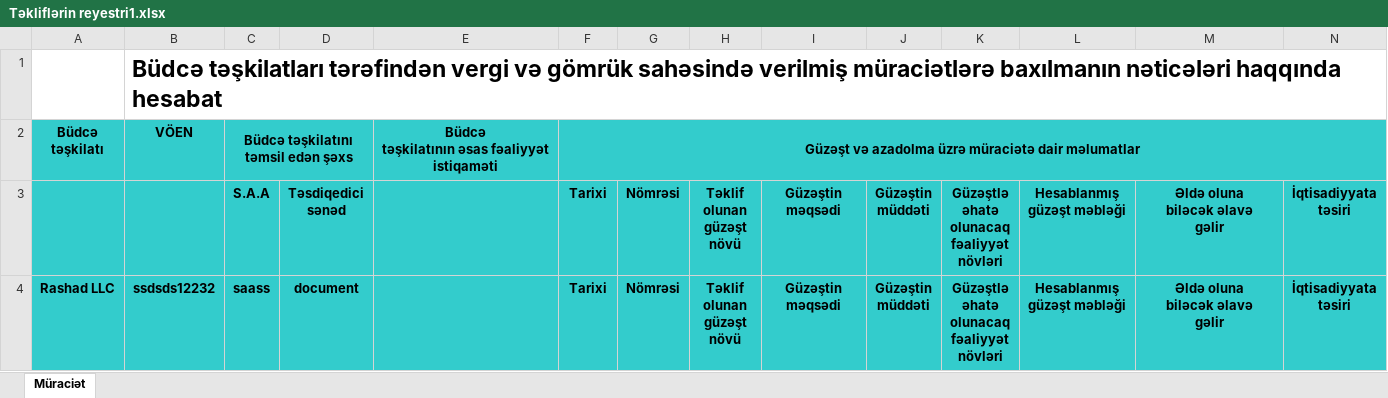
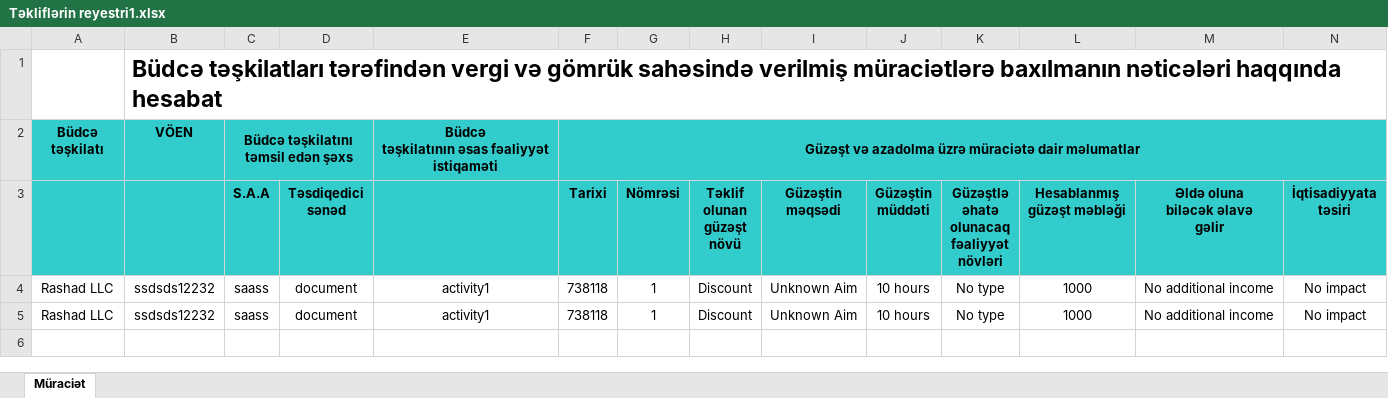
Before and after one commit to VusalRzayev/pdfgenerator, an Excel workbook: Təkliflərin reyestri1.xlsx, sheet Müraciət, drawn as a sheet; only a part is shown; values as stored, in another font and other column widths than the file's, no borders; removed rows and columns are numbered as before the commit, all else as after; rows hold the shown columns only; ↵ is a line break in a cell; the diff names each change by its address in the sheet, - before the commit and + after, or states it on an @@ line.

```diff
--- a/Təkliflərin reyestri1.xlsx (sheet Müraciət)
+++ b/Təkliflərin reyestri1.xlsx (sheet Müraciət)
-row 4: Rashad LLC | ssdsds12232 | saass | document |  | Tarixi | Nömrəsi | Təklif ↵ olunan ↵ güzəşt ↵ növü | Güzəştin ↵ məqsədi | Güzəştin ↵ müddəti | Güzəştlə ↵ əhatə ↵ olunacaq ↵ fəaliyyət ↵ növləri | Hesablanmış ↵ güzəşt məbləği | Əldə oluna ↵ biləcək əlavə ↵ gəlir | İqtisadiyyata ↵ təsiri
+row 4: Rashad LLC | ssdsds12232 | saass | document | activity1 | 738118 | 1 | Discount | Unknown Aim | 10 hours | No type | 1000 | No additional income | No impact
+row 5: Rashad LLC | ssdsds12232 | saass | document | activity1 | 738118 | 1 | Discount | Unknown Aim | 10 hours | No type | 1000 | No additional income | No impact
```
Also changed, not shown: 2 other files.
